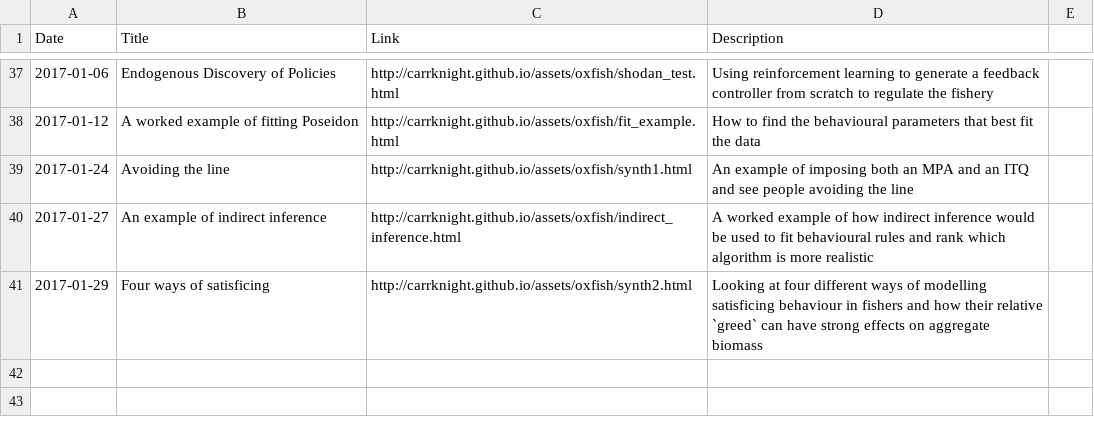
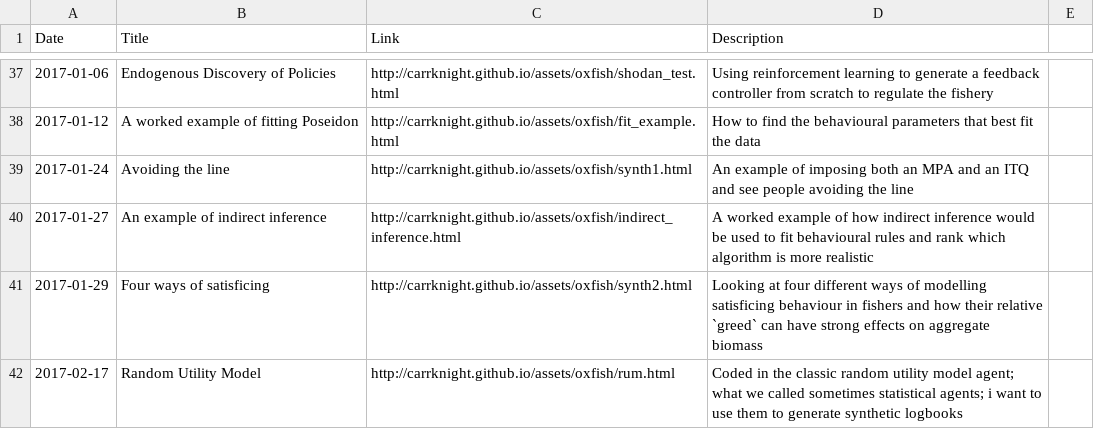
Before and after one commit to CarrKnight/carrknight.github.io, a CSV file: assets/html_demos.csv, drawn as a sheet; only a part is shown, gaps mark what is left out; the diff names each change by its address in the sheet, - before the commit and + after, or states it on an @@ line.

Commit message:
added random utility model agent demo

```diff
--- a/assets/html_demos.csv
+++ b/assets/html_demos.csv
+row 42: 2017-02-17 | Random Utility Model | http://carrknight.github.io/assets/oxfish/rum.html | Coded in the classic random utility model agent; what we called sometimes statistical agents; i want to use them to generate synthetic logbooks
```
Also changed, not shown: 1 other file.
